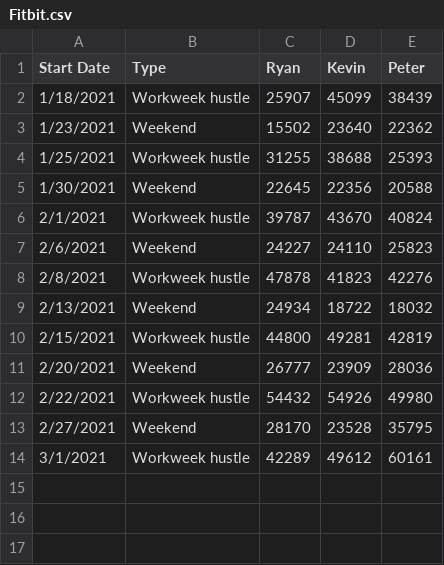
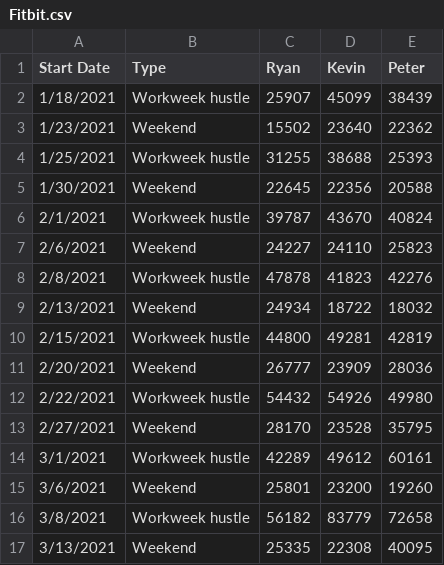
Before and after one commit to pestyld/data_projects, a CSV file: Fitbit Competition/Fitbit.csv, drawn as a sheet; the diff names each change by its address in the sheet, - before the commit and + after, or states it on an @@ line.

Commit message:
update fitbit competition last two comps

```diff
--- a/Fitbit Competition/Fitbit.csv
+++ b/Fitbit Competition/Fitbit.csv
+row 15: 3/6/2021 | Weekend | 25801 | 23200 | 19260
+row 16: 3/8/2021 | Workweek hustle | 56182 | 83779 | 72658
+row 17: 3/13/2021 | Weekend | 25335 | 22308 | 40095
```
Also changed, not shown: 1 other file.
